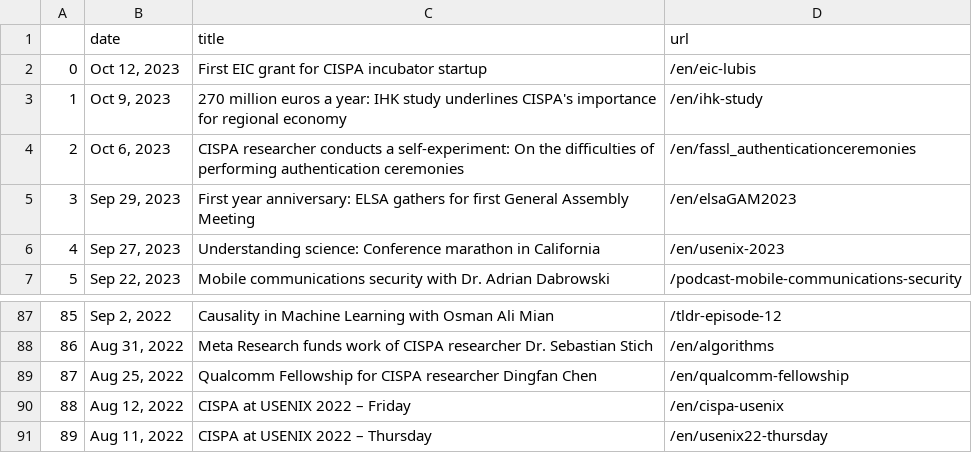
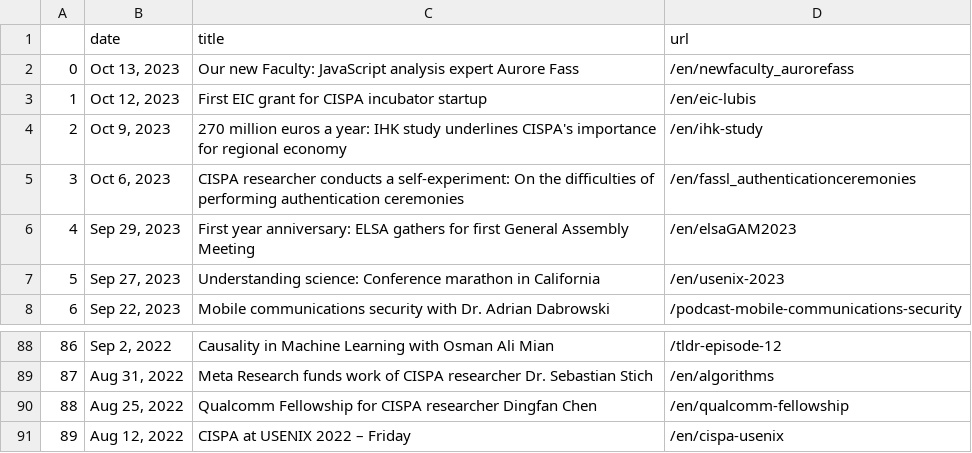
Before and after one commit to gbolduan/data_harvest, a CSV file: scraped_news.csv, drawn as a sheet; only a part is shown, gaps mark what is left out; removed rows and columns are numbered as before the commit, all else as after; the diff names each change by its address in the sheet, - before the commit and + after, or states it on an @@ line.

```diff
--- a/scraped_news.csv
+++ b/scraped_news.csv
+row 2: 0 | Oct 13, 2023 | Our new Faculty: JavaScript analysis expert Aurore Fass | /en/newfaculty_aurorefass
@@ column A renumbered between rows 3 and 91 @@
-row 91: 89 | Aug 11, 2022 | CISPA at USENIX 2022 – Thursday | /en/usenix22-thursday
```
